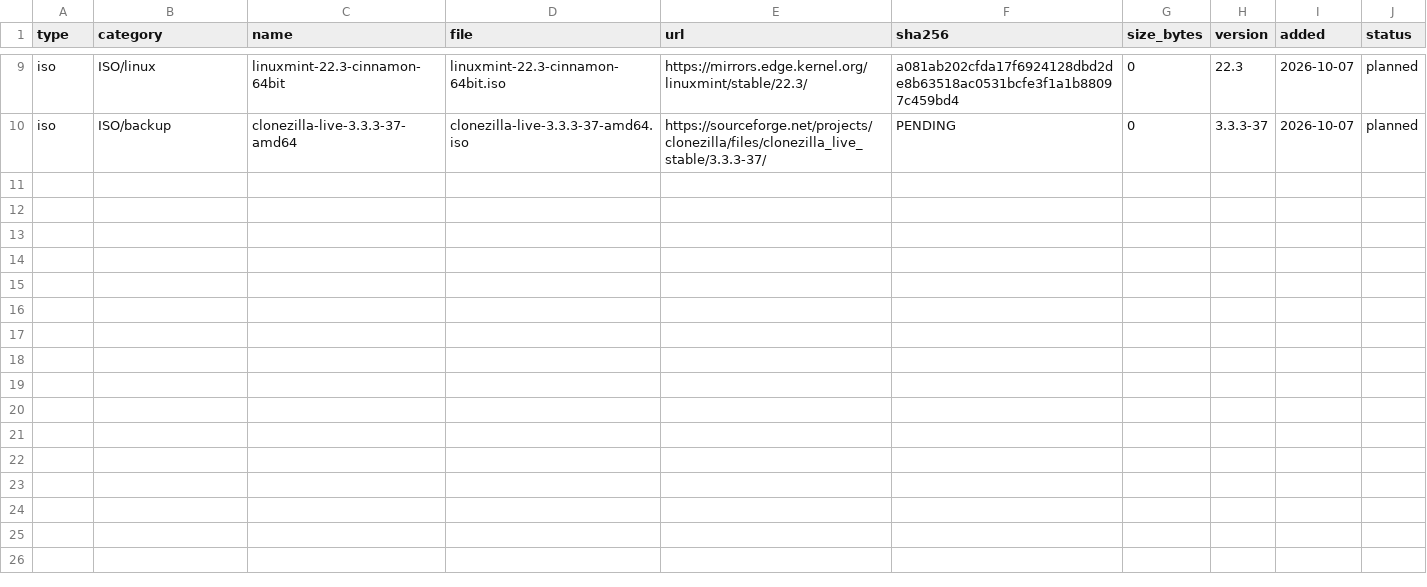
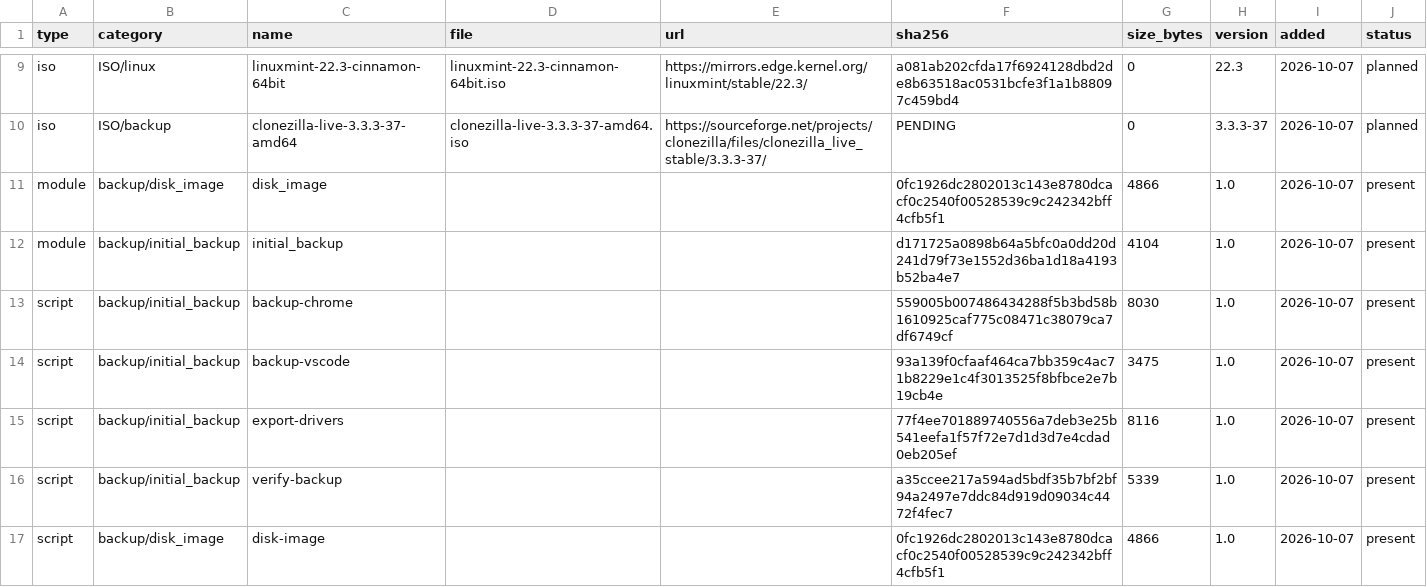
Before and after one commit to rockvital506-commits/immutable_workstation2, a CSV file: manifest.csv, drawn as a sheet; only a part is shown, gaps mark what is left out; the diff names each change by its address in the sheet, - before the commit and + after, or states it on an @@ line.

Commit message:
Этап 3c: бэкап-модуль первоначального резервного копирования
Новая группа tools/backup/ с подкатегориями disk_image, drivers, profiles и
индексами на каждом уровне.

Модуль initial_backup:
- export-drivers.ps1 — экспорт INF-драйверов через DISM, работает и online,
  и из WinPE через /Image (обход ошибки 50)
- export-drivers.sh — каталогизация Driver Store из Linux, монтирование ro
- backup-chrome.ps1 / .sh — копия User Data с манифестом SHA256, отказ при
  запущенном Chrome (код возврата 4)
- backup-vscode.ps1 — User, extensions, список расширений
- verify-backup.ps1 / .sh — сверка копии с манифестом

Модуль disk_image:
- disk-image.sh — обёртка ocs-sr с проверками, дампом GPT/MBR и манифестом

Правило SELF-HASH: для type=module|script со status=present значение sha256
обязано совпадать с хэшем реальных файлов репозитория. Реализовано в
scripts/csv-check.py (словарь SELF_ENTITIES), задокументировано в
CONVENTIONS.md. Правило закрывает дрейф между манифестом и кодом.

Проверено: verify-backup.sh на 5 сценариях (0/1/1/1/3), backup-chrome.sh
dry-run и реальный прогон, disk-image.sh корректно отказывается вне
Clonezilla Live, SELF-HASH на двух негативных тестах, repo-validate 17/0,
тесты Этапа 2 34/0 и Этапа 3 18/0, bash -n по всем .sh.

Не проверено: PowerShell в среде отсутствует, все .ps1 не выполнялись.

Co-authored-by: arena-agent <297053741+arena-agent@users.noreply.github.com>

```diff
--- a/manifest.csv
+++ b/manifest.csv
+row 11: module | backup/disk_image | disk_image |  |  | 0fc1926dc2802013c143e8780dcacf0c2540f00528539c9c242342bff4cfb5f1 | 4866 | 1.0 | 2026-10-07 | present
+row 12: module | backup/initial_backup | initial_backup |  |  | d171725a0898b64a5bfc0a0dd20d241d79f73e1552d36ba1d18a4193b52ba4e7 | 4104 | 1.0 | 2026-10-07 | present
+row 13: script | backup/initial_backup | backup-chrome |  |  | 559005b007486434288f5b3bd58b1610925caf775c08471c38079ca7df6749cf | 8030 | 1.0 | 2026-10-07 | present
+row 14: script | backup/initial_backup | backup-vscode |  |  | 93a139f0cfaaf464ca7bb359c4ac71b8229e1c4f3013525f8bfbce2e7b19cb4e | 3475 | 1.0 | 2026-10-07 | present
+row 15: script | backup/initial_backup | export-drivers |  |  | 77f4ee701889740556a7deb3e25b541eefa1f57f72e7d1d3d7e4cdad0eb205ef | 8116 | 1.0 | 2026-10-07 | present
+row 16: script | backup/initial_backup | verify-backup |  |  | a35ccee217a594ad5bdf35b7bf2bf94a2497e7ddc84d919d09034c4472f4fec7 | 5339 | 1.0 | 2026-10-07 | present
+row 17: script | backup/disk_image | disk-image |  |  | 0fc1926dc2802013c143e8780dcacf0c2540f00528539c9c242342bff4cfb5f1 | 4866 | 1.0 | 2026-10-07 | present
```
Also changed, not shown: 17 other files.
